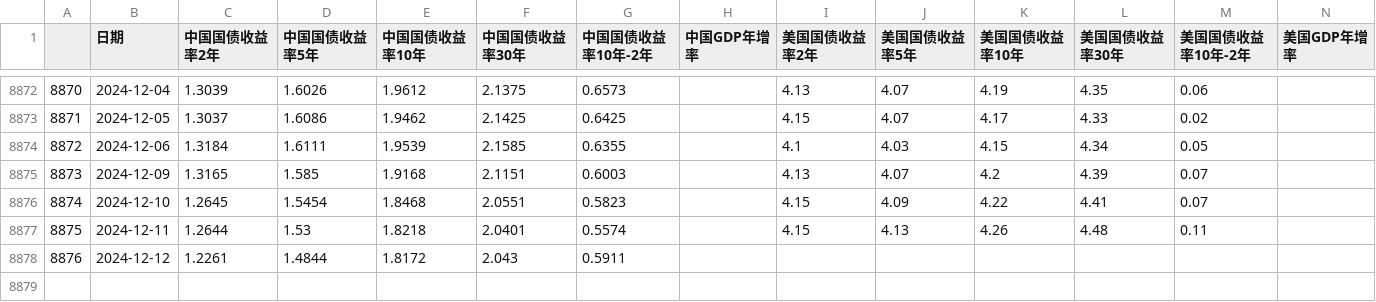
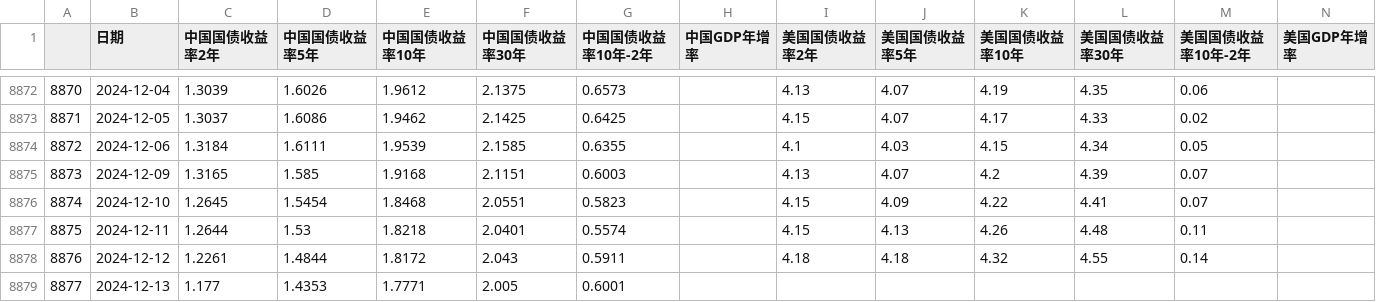
Before and after one commit to jamelouis/investment-tools, a CSV file: public/csv/bond-rate.csv, drawn as a sheet; only a part is shown, gaps mark what is left out.

```diff
--- a/public/csv/bond-rate.csv
+++ b/public/csv/bond-rate.csv
@@ -8877,2 +8877,3 @@
 8875,2024-12-11,1.2644,1.53,1.8218,2.0401,0.5574,,4.15,4.13,4.26,4.48,0.11,
-8876,2024-12-12,1.2261,1.4844,1.8172,2.043,0.5911,,,,,,,
+8876,2024-12-12,1.2261,1.4844,1.8172,2.043,0.5911,,4.18,4.18,4.32,4.55,0.14,
+8877,2024-12-13,1.177,1.4353,1.7771,2.005,0.6001,,,,,,,
```
Also changed, not shown: public/csv/margin-info.csv.
